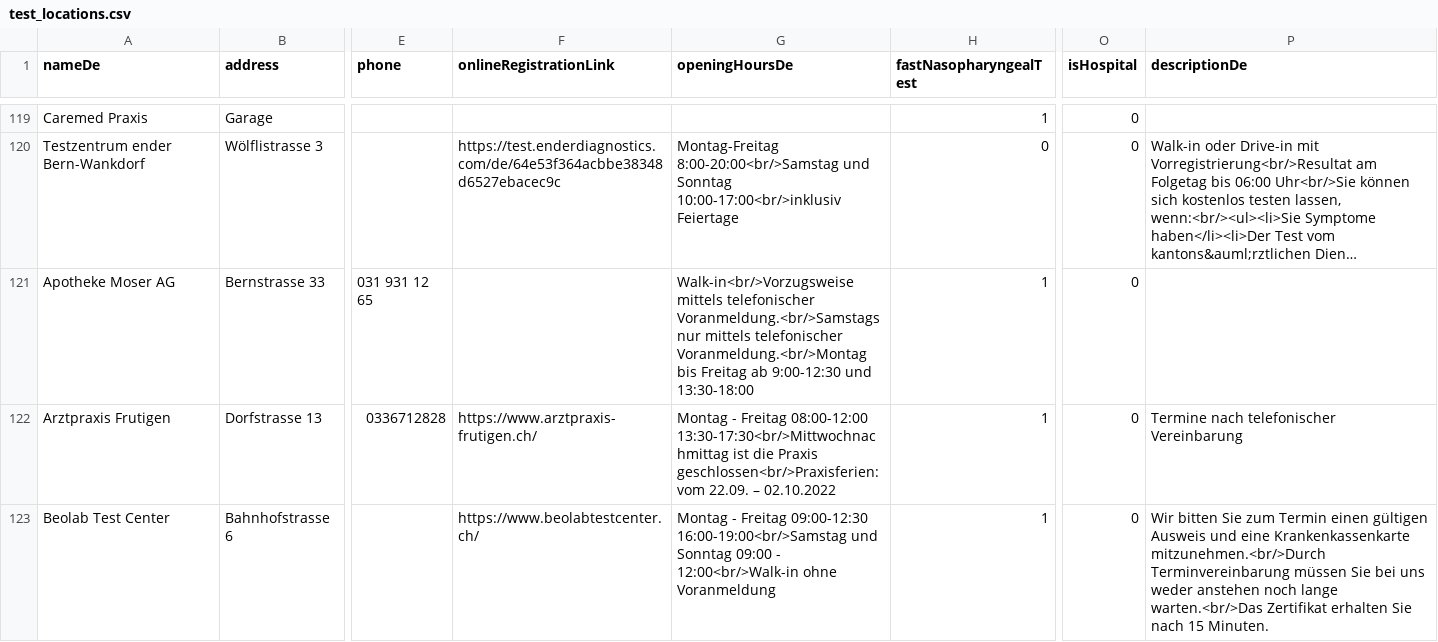
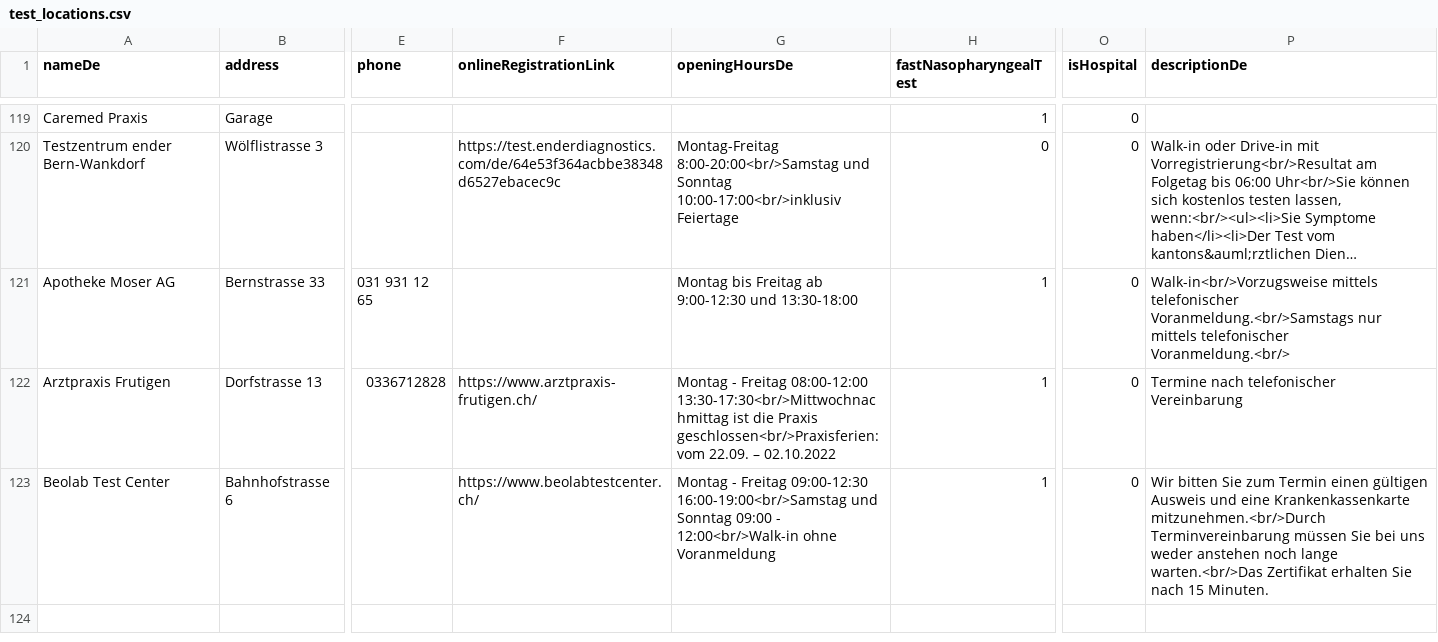
Before and after one commit to openDataBE/TestOffer, a CSV file: test_locations.csv, drawn as a sheet; only a part is shown, gaps mark what is left out; long unchanged cells end in …; the diff names each change by its address in the sheet, - before the commit and + after, or states it on an @@ line.

Commit message:
Update test_locations.csv

```diff
--- a/test_locations.csv
+++ b/test_locations.csv
-G121 (openingHoursDe): Walk-in<br/>Vorzugsweise mittels telefonischer Voranmeldung.<br/>Samstags nur mittels telefonischer Voranmeldung.<br/>Montag bis Freitag…
+G121 (openingHoursDe): Montag bis Freitag…
-P121 (descriptionDe): (empty)
+P121 (descriptionDe): Walk-in<br/>Vorzugsweise mittels telefonischer Voranmeldung.<br/>Samstags nur mittels telefonischer Voranmeldung.<br/>
```
